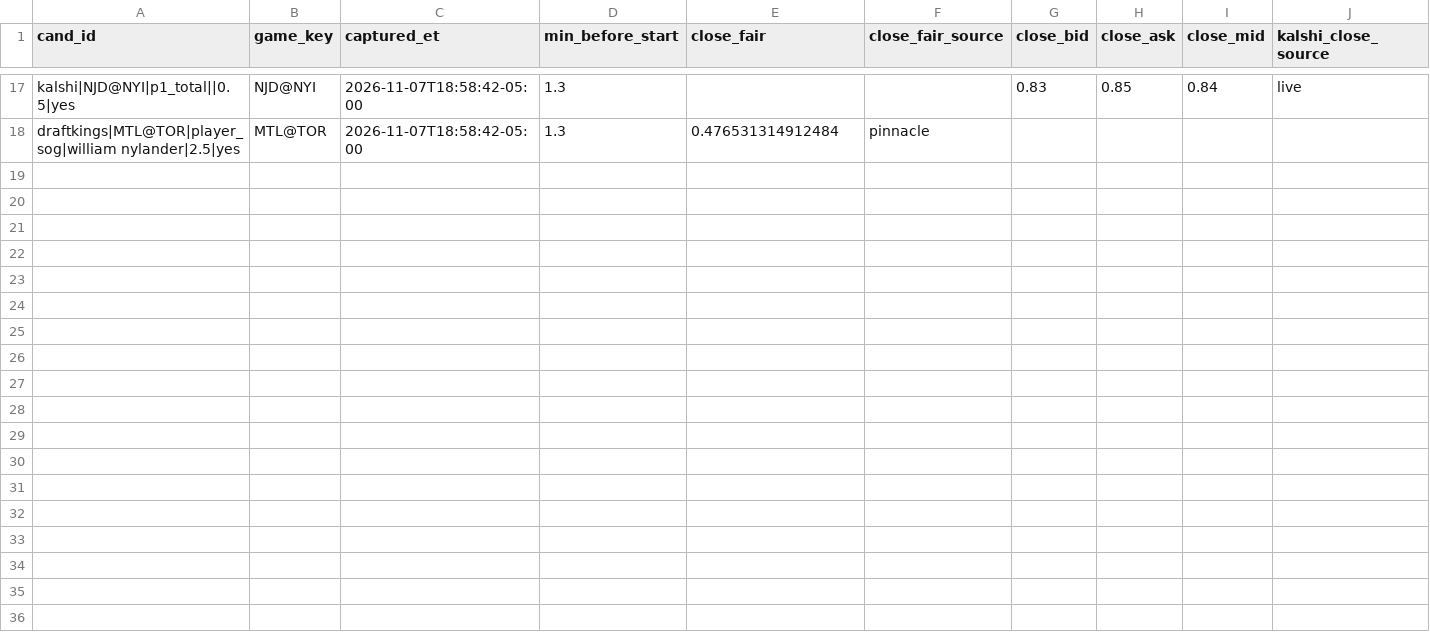
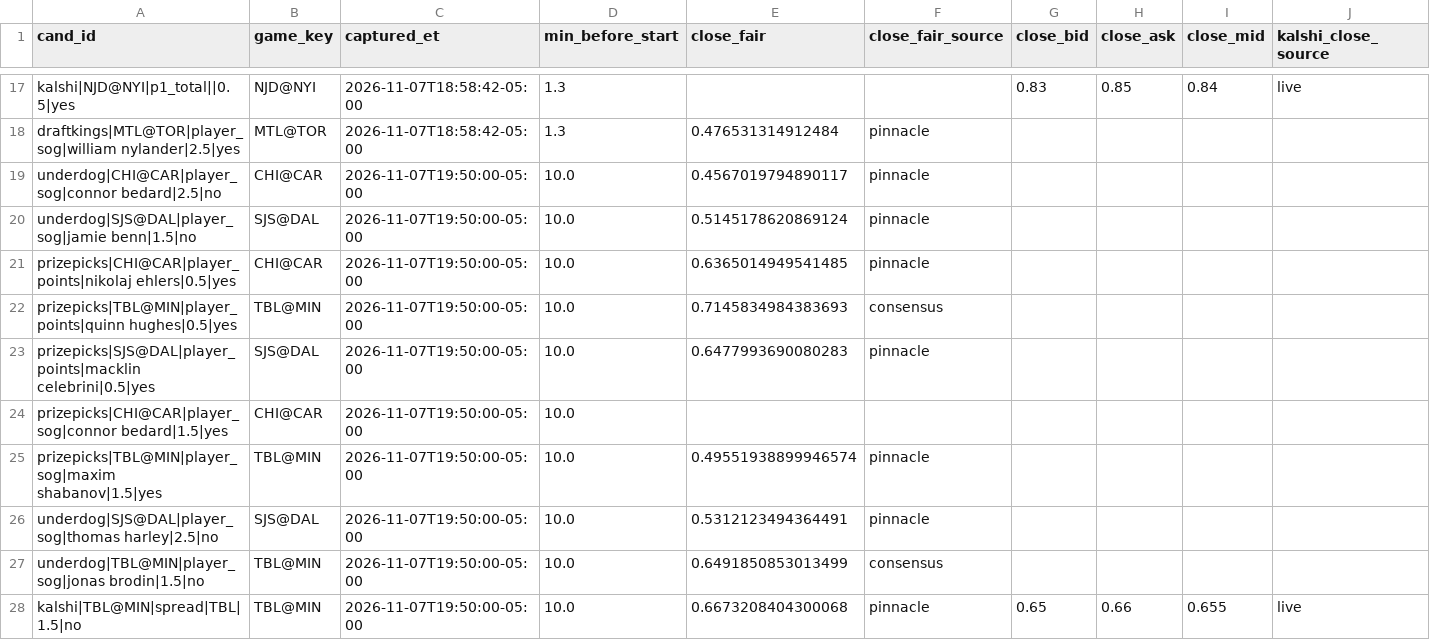
Before and after one commit to qtc8m722n9-dot/nhl-bettings-pipeline, a CSV file: data/closing/2026-11-07.csv, drawn as a sheet; only a part is shown, gaps mark what is left out; the diff covers the shown part only.

```diff
--- a/data/closing/2026-11-07.csv
+++ b/data/closing/2026-11-07.csv
@@ -18 +18,11 @@ kalshi|NJD@NYI|p1_total||0.5|yes,NJD@NYI,2026-11-07T18:58:42-05:00,1.3,,,0.83,0.
 draftkings|MTL@TOR|player_sog|william nylander|2.5|yes,MTL@TOR,2026-11-07T18:58:42-05:00,1.3,0.476531314912484,pinnacle,,,,
+underdog|CHI@CAR|player_sog|connor bedard|2.5|no,CHI@CAR,2026-11-07T19:50:00-05:00,10.0,0.4567019794890117,pinnacle,,,,
+underdog|SJS@DAL|player_sog|jamie benn|1.5|no,SJS@DAL,2026-11-07T19:50:00-05:00,10.0,0.5145178620869124,pinnacle,,,,
+prizepicks|CHI@CAR|player_points|nikolaj ehlers|0.5|yes,CHI@CAR,2026-11-07T19:50:00-05:00,10.0,0.6365014949541485,pinnacle,,,,
+prizepicks|TBL@MIN|player_points|quinn hughes|0.5|yes,TBL@MIN,2026-11-07T19:50:00-05:00,10.0,0.7145834984383693,consensus,,,,
+prizepicks|SJS@DAL|player_points|macklin celebrini|0.5|yes,SJS@DAL,2026-11-07T19:50:00-05:00,10.0,0.6477993690080283,pinnacle,,,,
+prizepicks|CHI@CAR|player_sog|connor bedard|1.5|yes,CHI@CAR,2026-11-07T19:50:00-05:00,10.0,,,,,,
+prizepicks|TBL@MIN|player_sog|maxim shabanov|1.5|yes,TBL@MIN,2026-11-07T19:50:00-05:00,10.0,0.49551938899946574,pinnacle,,,,
+underdog|SJS@DAL|player_sog|thomas harley|2.5|no,SJS@DAL,2026-11-07T19:50:00-05:00,10.0,0.5312123494364491,pinnacle,,,,
+underdog|TBL@MIN|player_sog|jonas brodin|1.5|no,TBL@MIN,2026-11-07T19:50:00-05:00,10.0,0.6491850853013499,consensus,,,,
+kalshi|TBL@MIN|spread|TBL|1.5|no,TBL@MIN,2026-11-07T19:50:00-05:00,10.0,0.6673208404300068,pinnacle,0.65,0.66,0.655,live
```
Also changed, not shown: 9 added rows elsewhere in this file.
